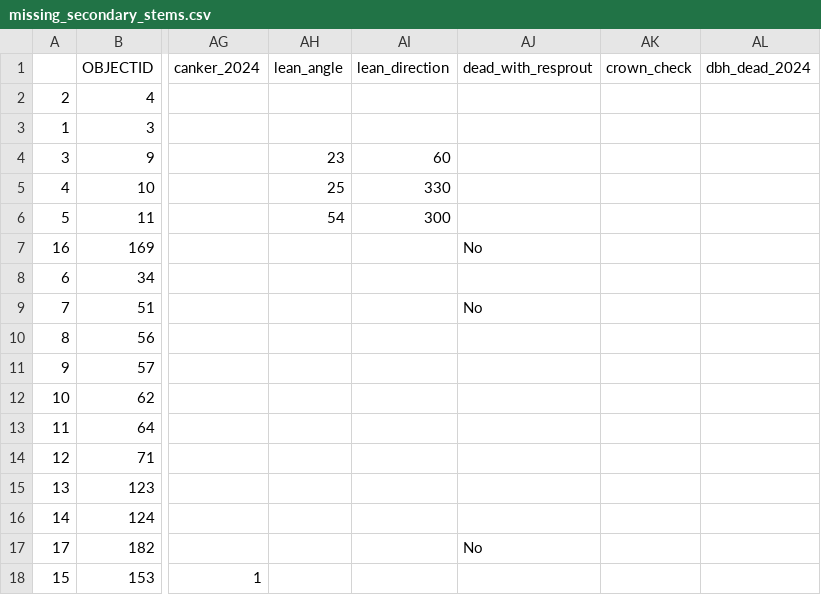
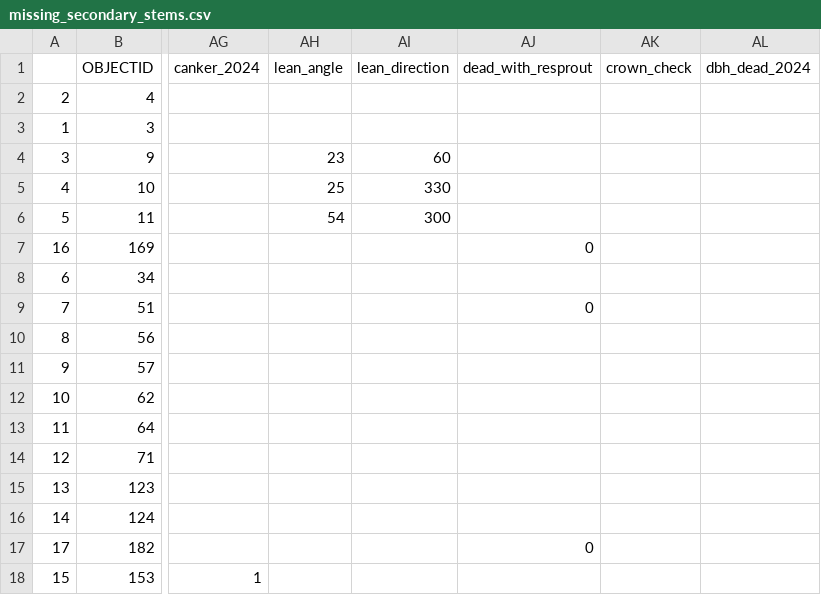
Before and after one commit to SCBI-ForestGEO/SCBImortality, a CSV file: data/missing_secondary_stems.csv, drawn as a sheet; only a part is shown, gaps mark what is left out; the diff names each change by its address in the sheet, - before the commit and + after, or states it on an @@ line.

Commit message:
upload final dataset

```diff
--- a/data/missing_secondary_stems.csv
+++ b/data/missing_secondary_stems.csv
-AJ7 (dead_with_resprout): No
+AJ7 (dead_with_resprout): 0
-AJ9 (dead_with_resprout): No
+AJ9 (dead_with_resprout): 0
-AJ17 (dead_with_resprout): No
+AJ17 (dead_with_resprout): 0
```
Also changed, not shown: 2 other files.
